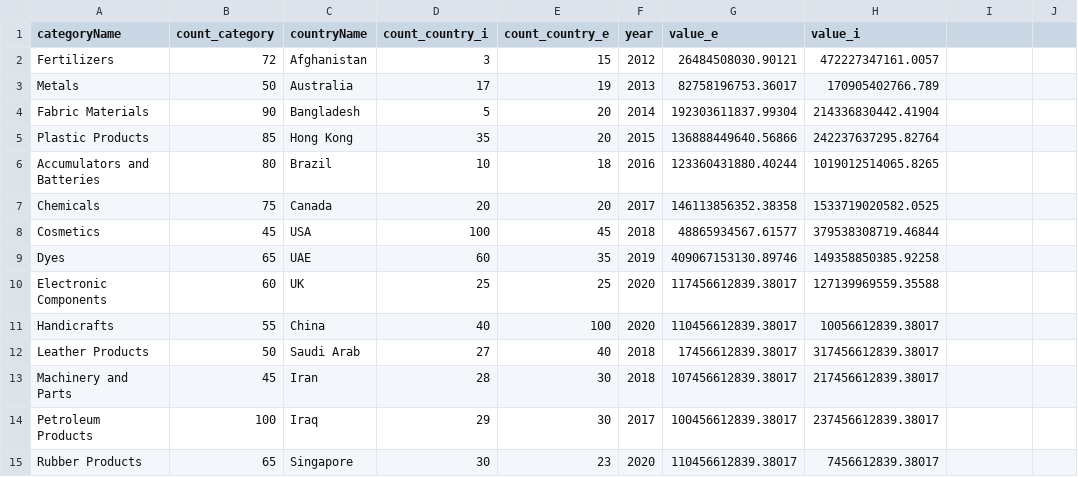
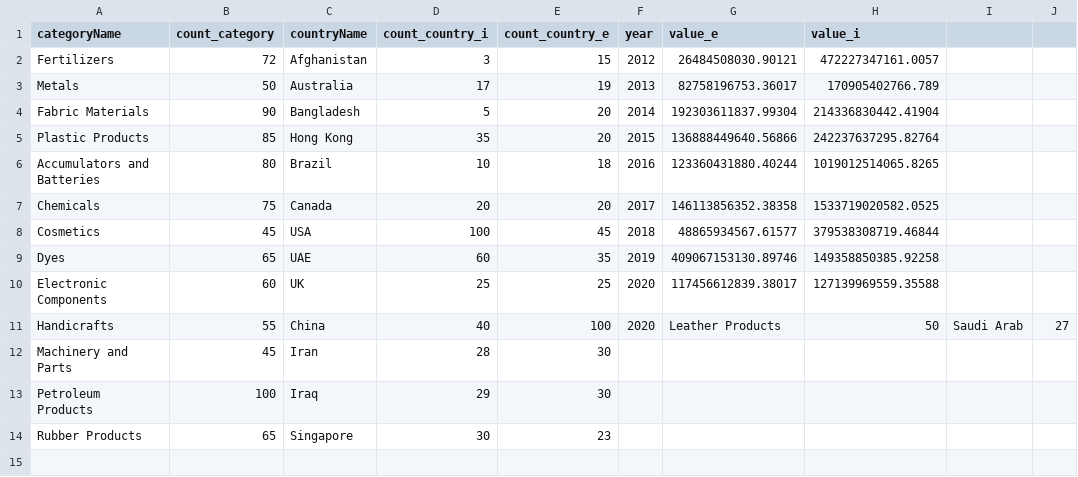
Before and after one commit to jeeljadawala/Visualization_Dashboard, a CSV file: data.csv, drawn as a sheet.

Commit message:
Update data.csv

```diff
--- a/data.csv
+++ b/data.csv
@@ -10,6 +10,5 @@ Dyes,65,UAE,60,35,2019,409067153130.89746,149358850385.92258
 Electronic Components,60,UK,25,25,2020,117456612839.38017,127139969559.35588
-Handicrafts,55,China,40,100,2020,110456612839.38017,10056612839.38017
-Leather Products,50,Saudi Arab,27,40,2018,17456612839.38017,317456612839.38017
-Machinery and Parts,45,Iran,28,30,2018,107456612839.38017,217456612839.38017
-Petroleum Products,100,Iraq,29,30,2017,100456612839.38017,237456612839.38017
-Rubber Products,65,Singapore,30,23,2020,110456612839.38017,7456612839.38017
+Handicrafts,55,China,40,100,2020,Leather Products,50,Saudi Arab,27
+Machinery and Parts,45,Iran,28,30
+Petroleum Products,100,Iraq,29,30
+Rubber Products,65,Singapore,30,23
```
